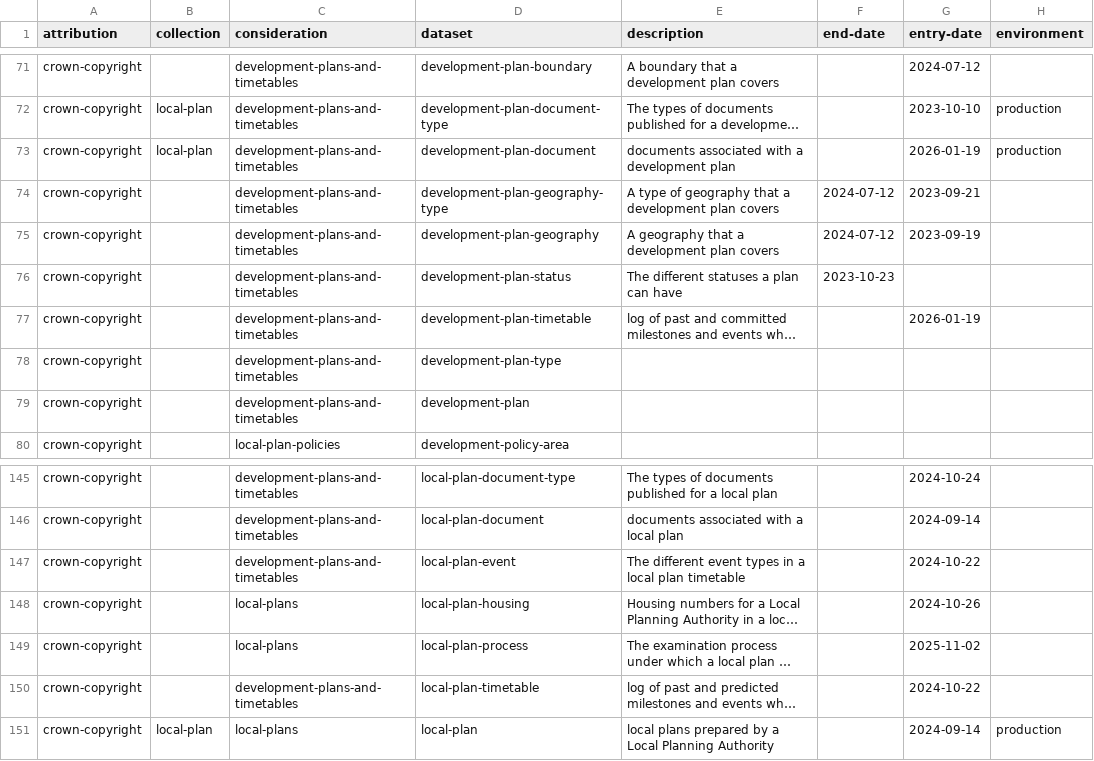
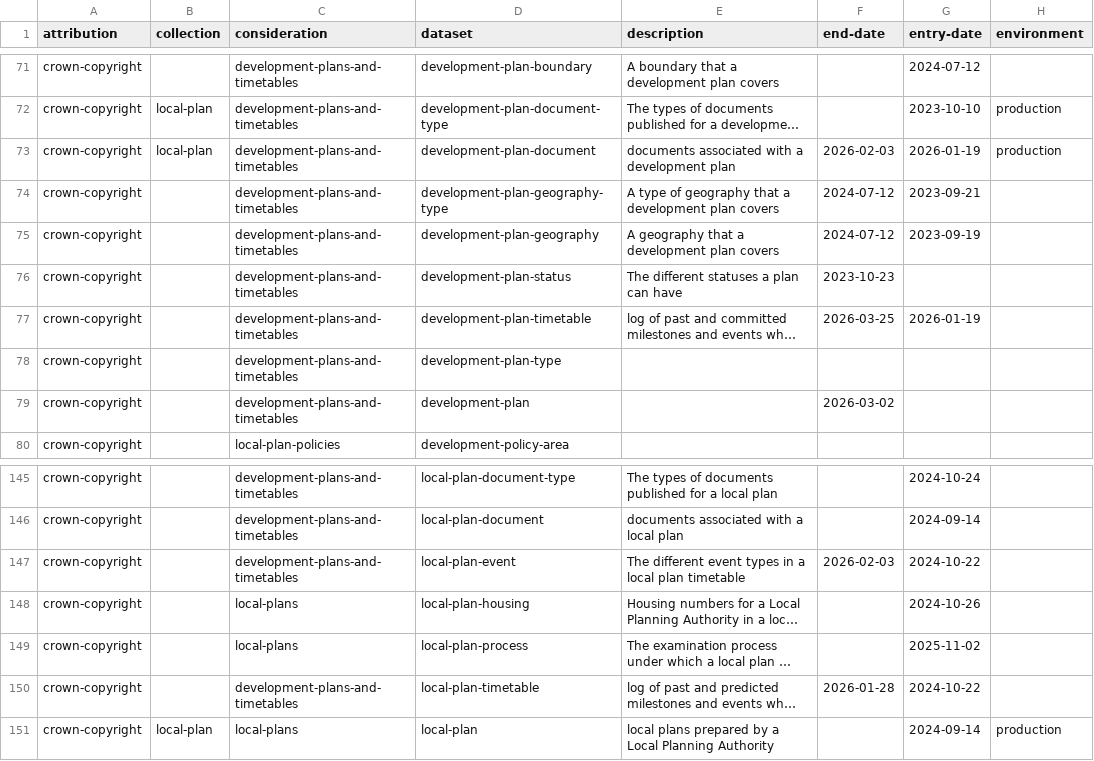
Before and after one commit to digital-land/specification, a CSV file: specification/dataset.csv, drawn as a sheet; only a part is shown, gaps mark what is left out; long unchanged cells end in …; the diff names each change by its address in the sheet, - before the commit and + after, or states it on an @@ line.

Commit message:
Rebuilt specification 2026-07-13

```diff
--- a/specification/dataset.csv
+++ b/specification/dataset.csv
-F73 (end-date): (empty)
+F73 (end-date): 2026-02-03
-F77 (end-date): (empty)
+F77 (end-date): 2026-03-25
-F79 (end-date): (empty)
+F79 (end-date): 2026-03-02
-F147 (end-date): (empty)
+F147 (end-date): 2026-02-03
-F150 (end-date): (empty)
+F150 (end-date): 2026-01-28
```
